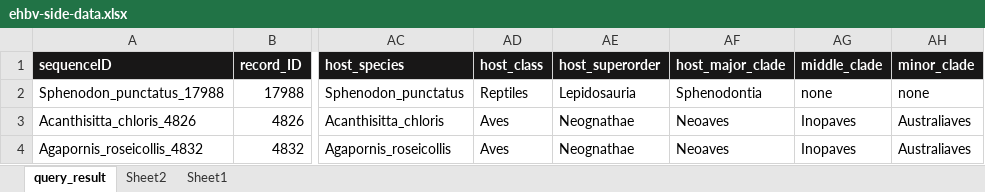
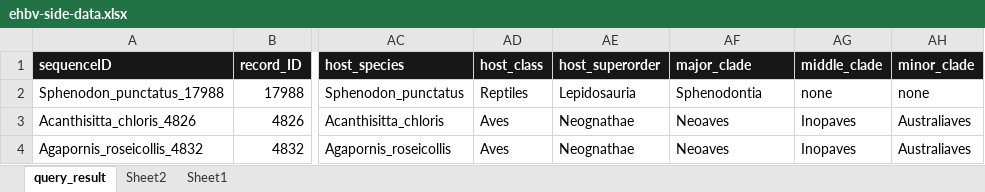
Before and after one commit to giffordlabcvr/Hepadnaviridae-GLUE, an Excel workbook: tabular/eve/ehbv-side-data.xlsx, sheet query_result, drawn as a sheet; only a part is shown, gaps mark what is left out; values as stored, in another font and other column widths than the file's, no borders; the diff names each change by its address in the sheet, - before the commit and + after, or states it on an @@ line.

Commit message:
Updated trees and side-data

```diff
--- a/tabular/eve/ehbv-side-data.xlsx (sheet query_result)
+++ b/tabular/eve/ehbv-side-data.xlsx (sheet query_result)
-AF1: host_major_clade
+AF1: major_clade
```
Also changed, not shown: 8 other files.
